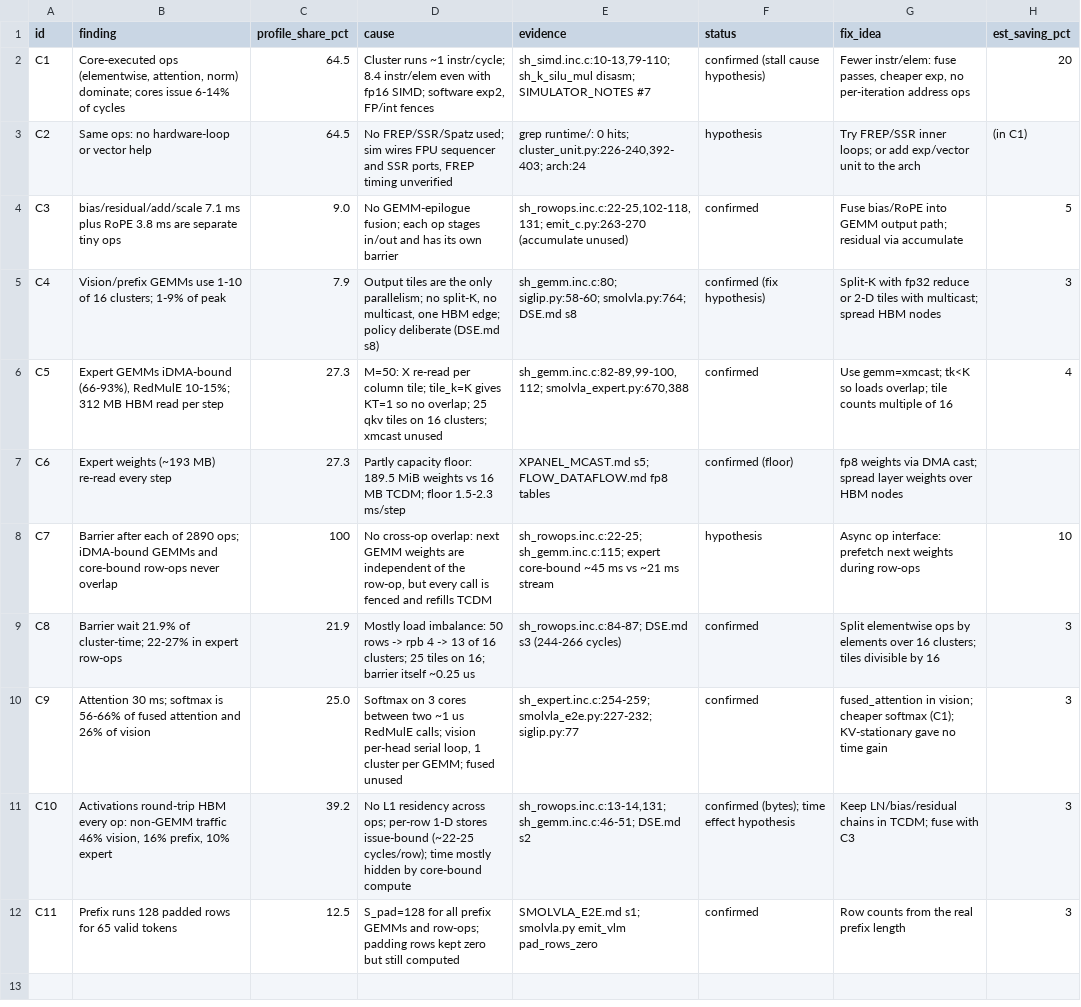
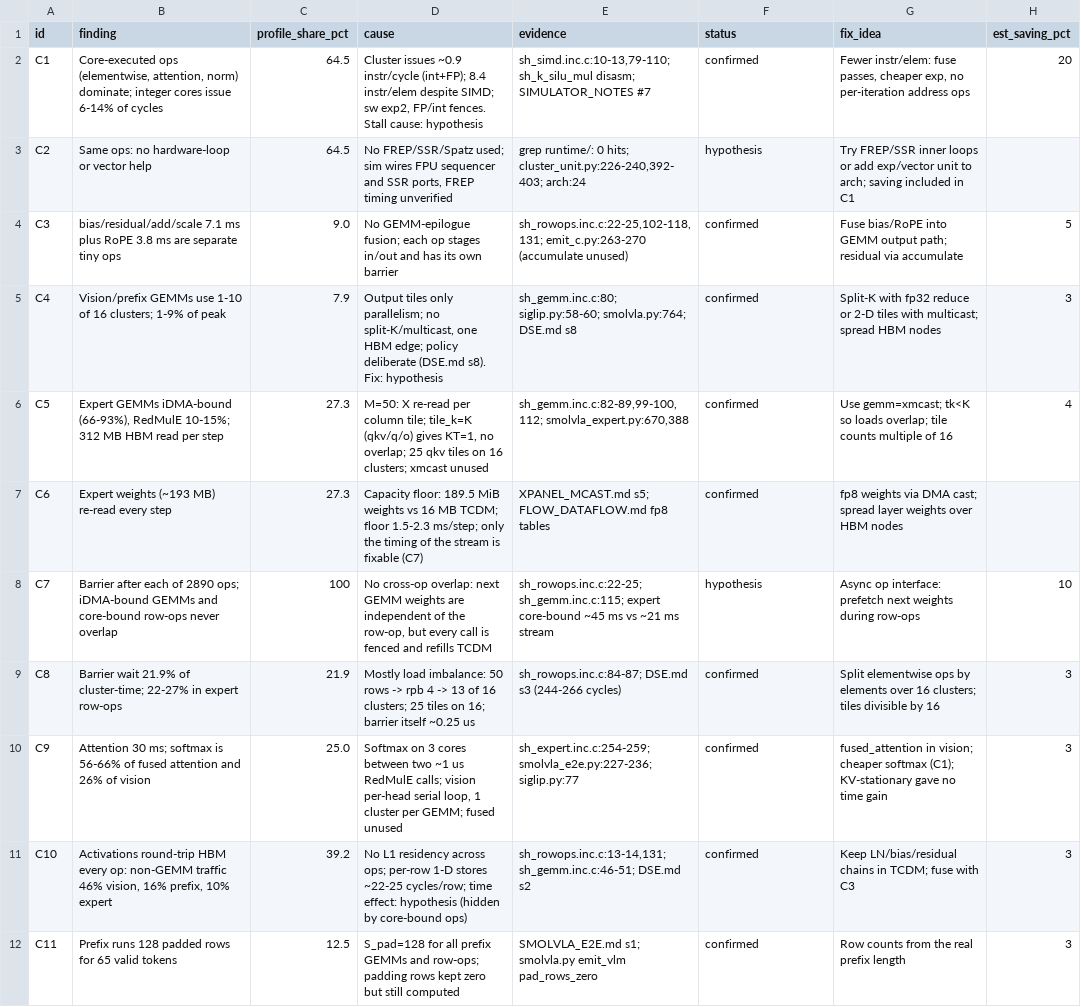
Before and after one commit to HaozeG/SoftHier-VLA, a CSV file: experiments/smolvla-e2e-baseline/profile/compiler_causes.csv, drawn as a sheet; the diff names each change by its address in the sheet, - before the commit and + after, or states it on an @@ line.

```diff
--- a/experiments/smolvla-e2e-baseline/profile/compiler_causes.csv
+++ b/experiments/smolvla-e2e-baseline/profile/compiler_causes.csv
-B2 (finding): …norm) dominate; cores issue…
+B2 (finding): …norm) dominate; integer cores issue…
-D2 (cause): Cluster runs ~1 instr/cycle; 8.4 instr/elem even with fp16 SIMD; software exp2, FP/int fences
+D2 (cause): Cluster issues ~0.9 instr/cycle (int+FP); 8.4 instr/elem despite SIMD; sw exp2, FP/int fences. Stall cause: hypothesis
-F2 (status): confirmed (stall cause hypothesis)
+F2 (status): confirmed
-G3 (fix_idea): …FREP/SSR inner loops; or add exp/vector unit to the arch
+G3 (fix_idea): …FREP/SSR inner loops or add exp/vector unit to arch; saving included in C1
-H3 (est_saving_pct): (in C1)
+H3 (est_saving_pct): (empty)
-D5 (cause): Output tiles are the only parallelism; no split-K, no multicast, one HBM edge; policy deliberate (DSE.md s8)
+D5 (cause): Output tiles only parallelism; no split-K/multicast, one HBM edge; policy deliberate (DSE.md s8). Fix: hypothesis
-F5 (status): confirmed (fix hypothesis)
+F5 (status): confirmed
-D6 (cause): …tile; tile_k=K gives KT=1 so no overlap;…
+D6 (cause): …tile; tile_k=K (qkv/q/o) gives KT=1, no overlap;…
-D7 (cause): Partly capacity floor: 189.5 MiB weights vs 16 MB TCDM; floor 1.5-2.3 ms/step
+D7 (cause): Capacity floor: 189.5 MiB weights vs 16 MB TCDM; floor 1.5-2.3 ms/step; only the timing of the stream is fixable (C7)
-F7 (status): confirmed (floor)
+F7 (status): confirmed
-E10 (evidence): sh_expert.inc.c:254-259; smolvla_e2e.py:227-232; siglip.py:77
+E10 (evidence): sh_expert.inc.c:254-259; smolvla_e2e.py:227-236; siglip.py:77
-D11 (cause): …1-D stores issue-bound (~22-25 cycles/row); time mostly hidden by core-bound compute
+D11 (cause): …1-D stores ~22-25 cycles/row; time effect: hypothesis (hidden by core-bound ops)
-F11 (status): confirmed (bytes); time effect hypothesis
+F11 (status): confirmed
```
Also changed, not shown: 3 other files.
